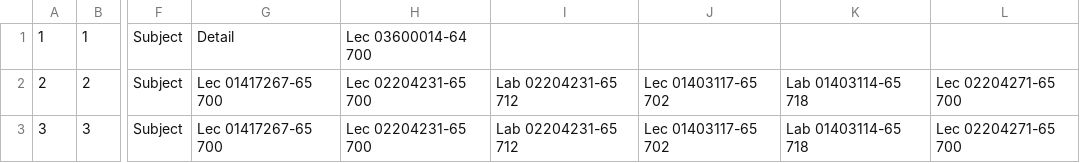
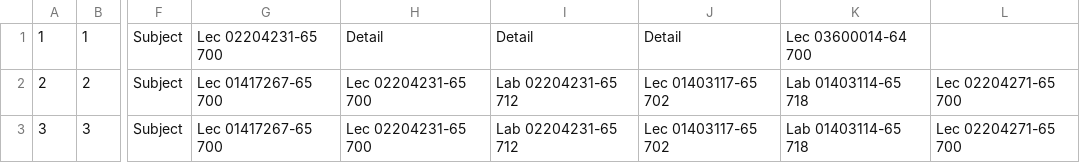
Before and after one commit to MAxXNanOo/sKedU, a CSV file: KUdata/student.csv, drawn as a sheet; only a part is shown, gaps mark what is left out; the diff names each change by its address in the sheet, - before the commit and + after, or states it on an @@ line.

```diff
--- a/KUdata/student.csv
+++ b/KUdata/student.csv
-G1: Detail
+G1: Lec 02204231-65 700
-H1: Lec 03600014-64 700
+H1: Detail
-I1: (empty)
+I1: Detail
-J1: (empty)
+J1: Detail
-K1: (empty)
+K1: Lec 03600014-64 700
```
Also changed, not shown: 5 other files.
